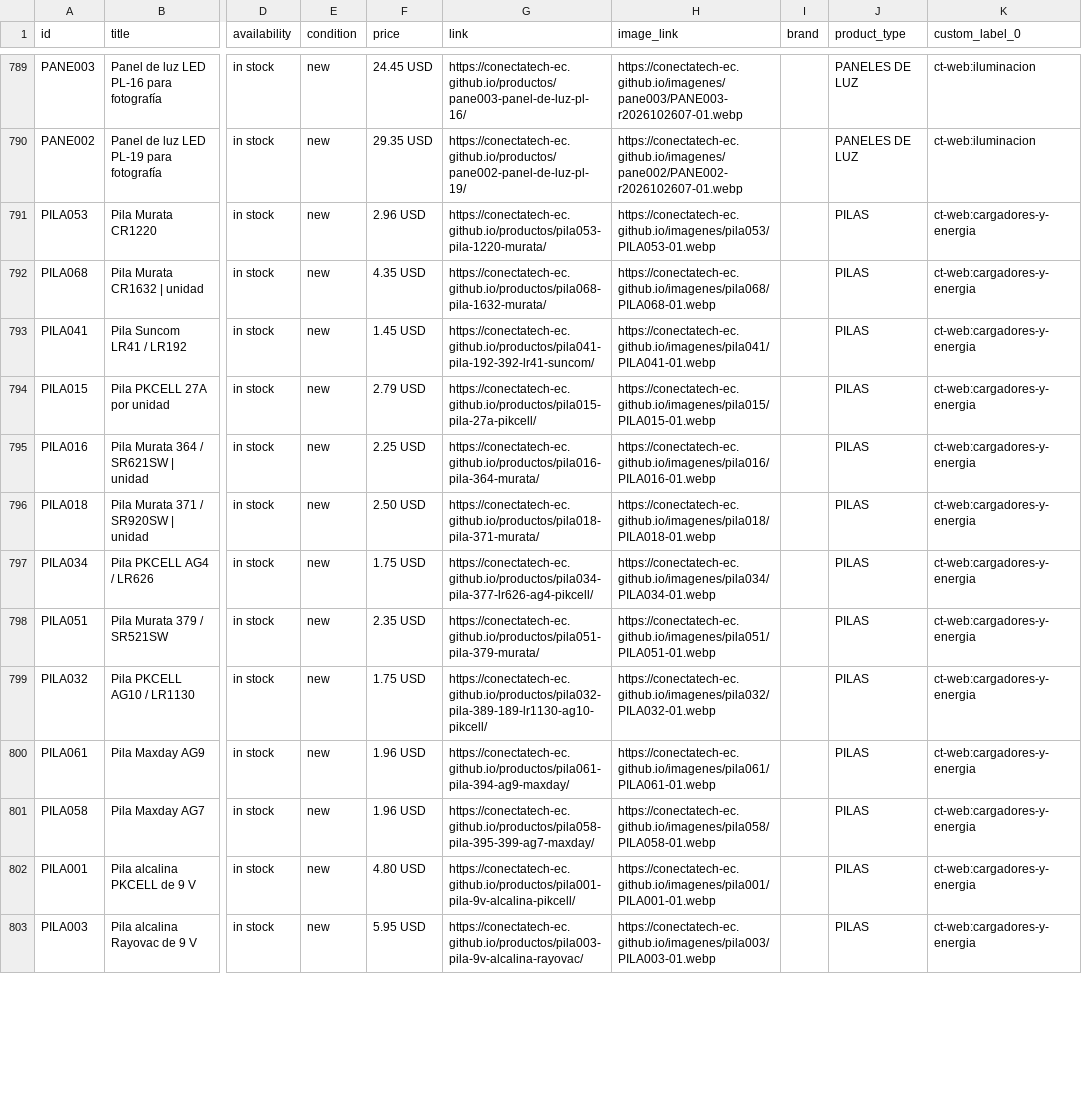
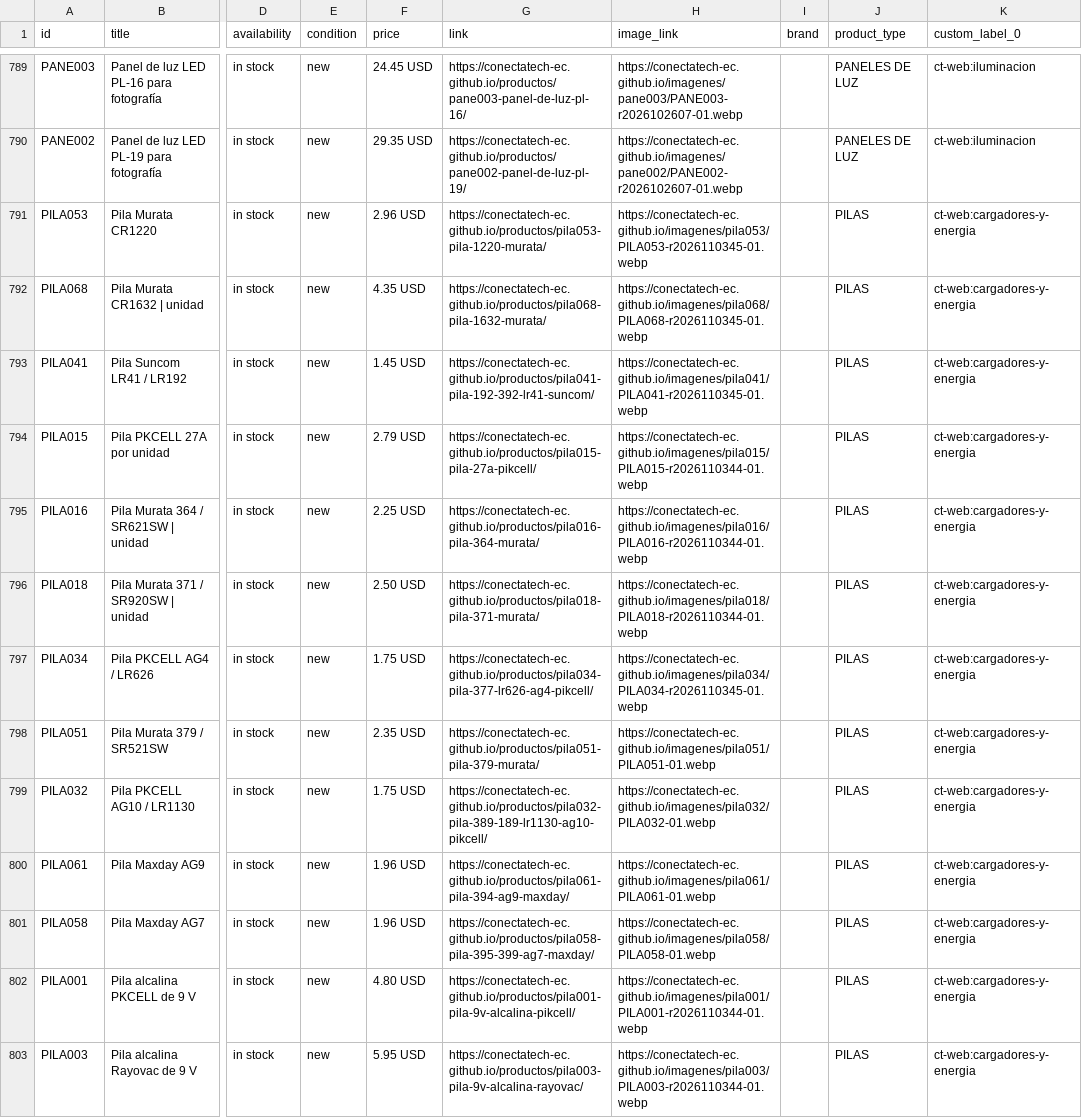
Before and after one commit to conectatech-ec/conectatech-ec.github.io, a CSV file: exportaciones/meta-catalogo-piloto.csv, drawn as a sheet; only a part is shown, gaps mark what is left out; the diff covers the shown part only; the diff names each change by its address in the sheet, - before the commit and + after, or states it on an @@ line.

```diff
--- a/exportaciones/meta-catalogo-piloto.csv
+++ b/exportaciones/meta-catalogo-piloto.csv
-H791 (image_link): https://conectatech-ec.github.io/imagenes/pila053/PILA053-01.webp
+H791 (image_link): https://conectatech-ec.github.io/imagenes/pila053/PILA053-r2026110345-01.webp
-H792 (image_link): https://conectatech-ec.github.io/imagenes/pila068/PILA068-01.webp
+H792 (image_link): https://conectatech-ec.github.io/imagenes/pila068/PILA068-r2026110345-01.webp
-H793 (image_link): https://conectatech-ec.github.io/imagenes/pila041/PILA041-01.webp
+H793 (image_link): https://conectatech-ec.github.io/imagenes/pila041/PILA041-r2026110345-01.webp
-H794 (image_link): https://conectatech-ec.github.io/imagenes/pila015/PILA015-01.webp
+H794 (image_link): https://conectatech-ec.github.io/imagenes/pila015/PILA015-r2026110344-01.webp
-H795 (image_link): https://conectatech-ec.github.io/imagenes/pila016/PILA016-01.webp
+H795 (image_link): https://conectatech-ec.github.io/imagenes/pila016/PILA016-r2026110344-01.webp
-H796 (image_link): https://conectatech-ec.github.io/imagenes/pila018/PILA018-01.webp
+H796 (image_link): https://conectatech-ec.github.io/imagenes/pila018/PILA018-r2026110344-01.webp
-H797 (image_link): https://conectatech-ec.github.io/imagenes/pila034/PILA034-01.webp
+H797 (image_link): https://conectatech-ec.github.io/imagenes/pila034/PILA034-r2026110345-01.webp
-H802 (image_link): https://conectatech-ec.github.io/imagenes/pila001/PILA001-01.webp
+H802 (image_link): https://conectatech-ec.github.io/imagenes/pila001/PILA001-r2026110344-01.webp
-H803 (image_link): https://conectatech-ec.github.io/imagenes/pila003/PILA003-01.webp
+H803 (image_link): https://conectatech-ec.github.io/imagenes/pila003/PILA003-r2026110344-01.webp
```
Also changed, not shown: 47 edited cells elsewhere in this file, exportaciones/contenido-multicanal.csv, 1 other file.
